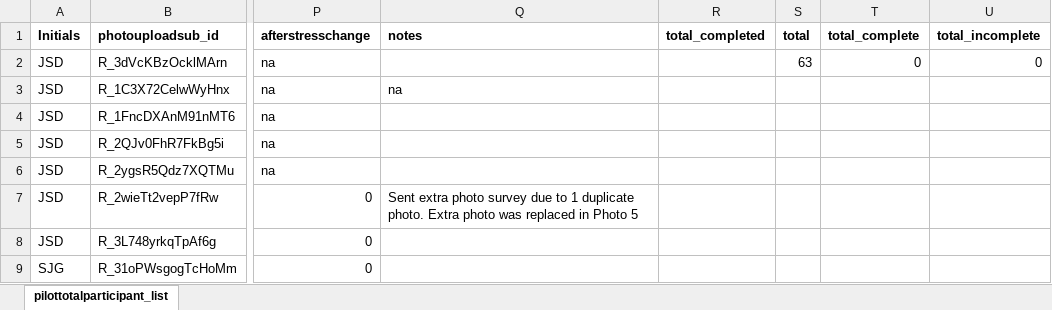
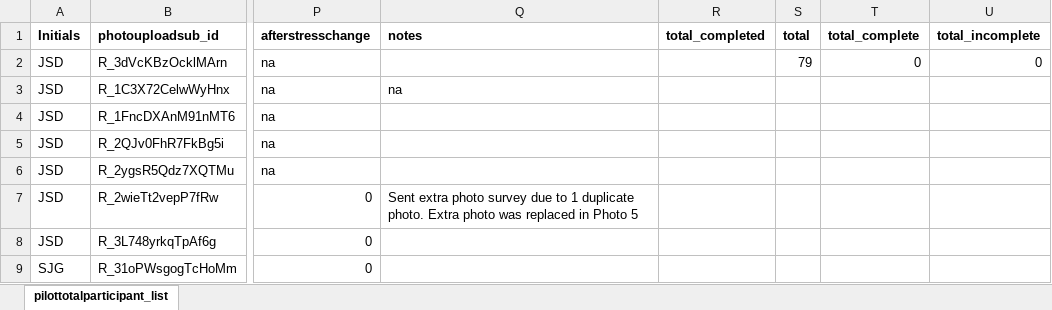
Before and after one commit to fareri-lab/Rejection_Choice, an Excel workbook: participantlist.xlsx, sheet pilottotalparticipant_list, drawn as a sheet; only a part is shown, gaps mark what is left out; values as stored, in another font and other column widths than the file's, no borders; conditional formats not drawn; the diff covers the shown part only; the diff names each change by its address in the sheet, - before the commit and + after, or states it on an @@ line.

Commit message:
JD
Pushed updated participant list with 16 participants, pre and photo upload survey CSVs, archived old CSVs

```diff
--- a/participantlist.xlsx (sheet pilottotalparticipant_list)
+++ b/participantlist.xlsx (sheet pilottotalparticipant_list)
-S2 (total): 63
+S2 (total): 79
```
Also changed, not shown: 15 added rows, 1 removed row, 7 edited cells and cell formats elsewhere in this sheet, 9 other files.
